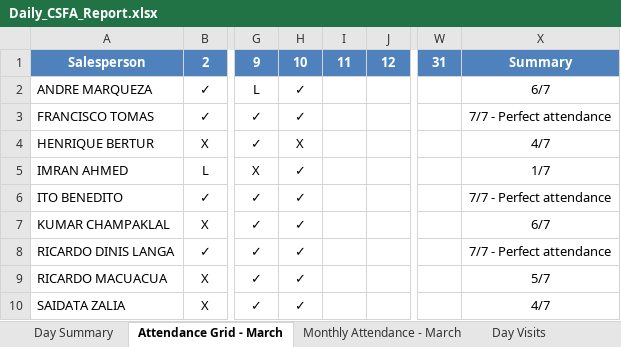
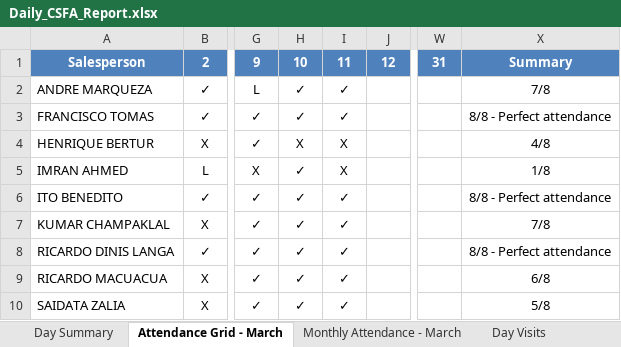
Before and after one commit to guruwalker/csfa-daily-report, an Excel workbook: Daily_CSFA_Report.xlsx, sheet Attendance Grid - March, drawn as a sheet; only a part is shown, gaps mark what is left out; values as stored, in another font and other column widths than the file's, no borders; the diff names each change by its address in the sheet, - before the commit and + after, or states it on an @@ line.

```diff
--- a/Daily_CSFA_Report.xlsx (sheet Attendance Grid - March)
+++ b/Daily_CSFA_Report.xlsx (sheet Attendance Grid - March)
-I2:I3: (empty)
+I2:I3: ✓
-X2: 6/7
+X2: 7/8
-X3: 7/7 - Perfect attendance
+X3: 8/8 - Perfect attendance
-I4:I5: (empty)
+I4:I5: X
-X4: 4/7
+X4: 4/8
-X5: 1/7
+X5: 1/8
-I6:I10: (empty)
+I6:I10: ✓
-X6: 7/7 - Perfect attendance
+X6: 8/8 - Perfect attendance
-X7: 6/7
+X7: 7/8
-X8: 7/7 - Perfect attendance
+X8: 8/8 - Perfect attendance
-X9: 5/7
+X9: 6/8
-X10: 4/7
+X10: 5/8
```
Also changed, not shown: sheet Day Visits, sheet Day Summary, sheet Monthly Attendance - March, 3 other files.
